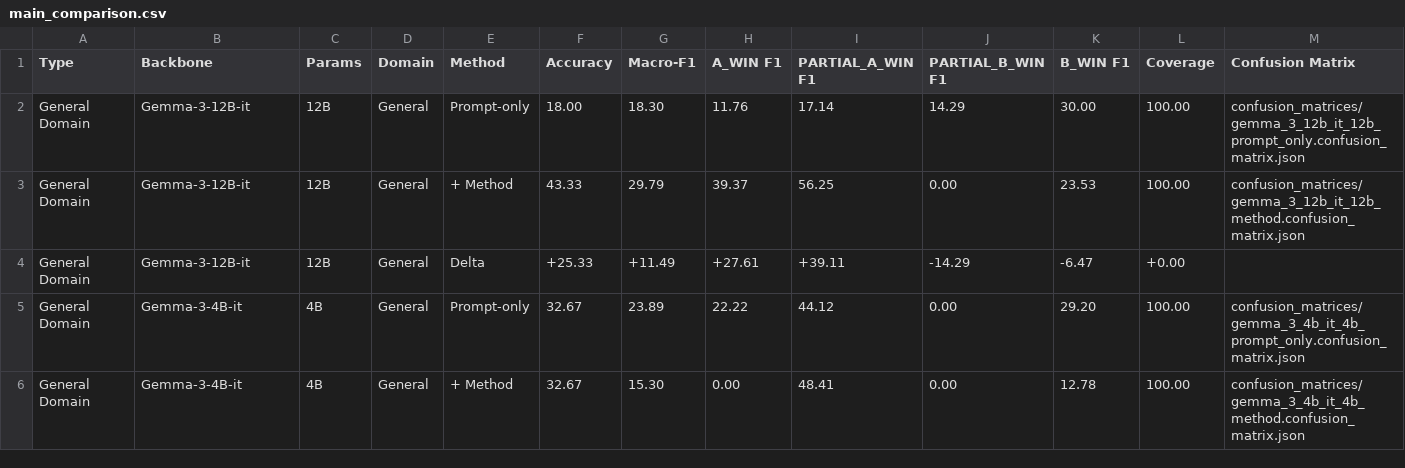
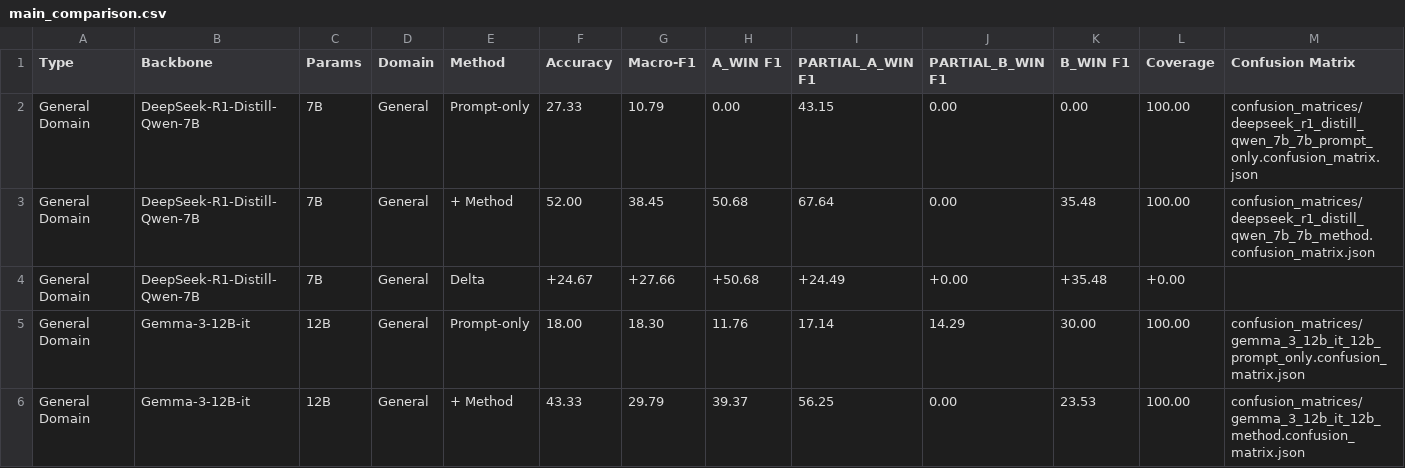
Before and after one commit to ThanhHungCS/AgentUIT_at_ALQAC2026, a CSV file: result/tables/main_comparison.csv, drawn as a sheet; only a part is shown; the shorter side is filled out with more unchanged rows.

Commit message:
Add DeepSeek R1 Distill Qwen 7B LJP experiment results

```diff
--- a/result/tables/main_comparison.csv
+++ b/result/tables/main_comparison.csv
@@ -1,2 +1,5 @@
 Type,Backbone,Params,Domain,Method,Accuracy,Macro-F1,A_WIN F1,PARTIAL_A_WIN F1,PARTIAL_B_WIN F1,B_WIN F1,Coverage,Confusion Matrix
+General Domain,DeepSeek-R1-Distill-Qwen-7B,7B,General,Prompt-only,27.33,10.79,0.00,43.15,0.00,0.00,100.00,confusion_matrices/deepseek_r1_distill_qwen_7b_7b_prompt_only.confusion_matrix.json
+General Domain,DeepSeek-R1-Distill-Qwen-7B,7B,General,+ Method,52.00,38.45,50.68,67.64,0.00,35.48,100.00,confusion_matrices/deepseek_r1_distill_qwen_7b_7b_method.confusion_matrix.json
+General Domain,DeepSeek-R1-Distill-Qwen-7B,7B,General,Delta,+24.67,+27.66,+50.68,+24.49,+0.00,+35.48,+0.00,
 General Domain,Gemma-3-12B-it,12B,General,Prompt-only,18.00,18.30,11.76,17.14,14.29,30.00,100.00,confusion_matrices/gemma_3_12b_it_12b_prompt_only.confusion_matrix.json
```
Also changed, not shown: result/tables/ablation_study.csv, 51 other files.
